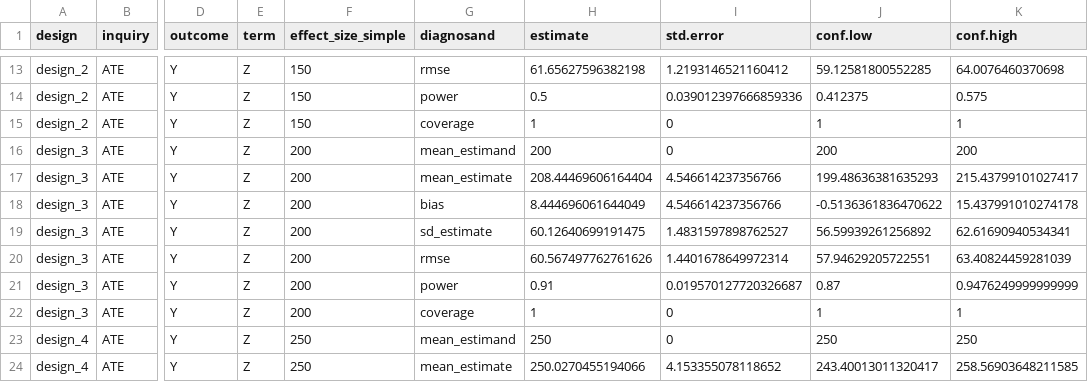
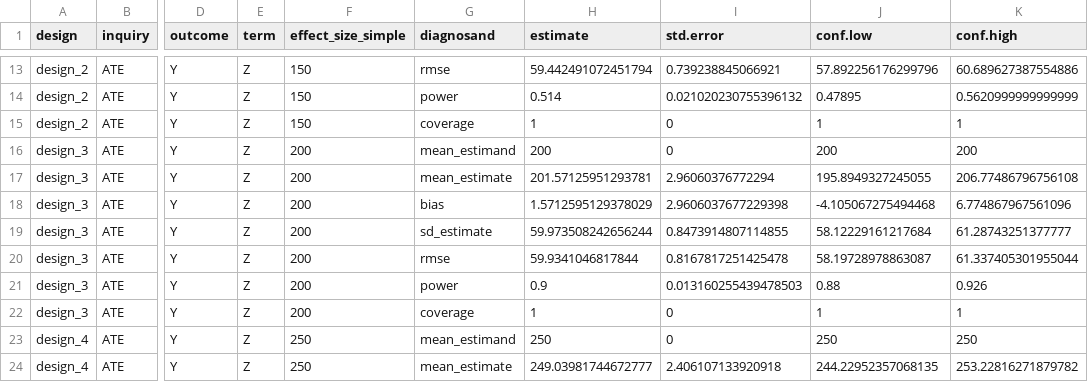
Before and after one commit to kleuveld/r_cheatsheet, a CSV file: data/diagnosis_simple.csv, drawn as a sheet; only a part is shown, gaps mark what is left out; the diff covers the shown part only; the diff names each change by its address in the sheet, - before the commit and + after, or states it on an @@ line.

```diff
--- a/data/diagnosis_simple.csv
+++ b/data/diagnosis_simple.csv
-H13 (estimate): 61.65627596382198
+H13 (estimate): 59.442491072451794
-I13 (std.error): 1.2193146521160412
+I13 (std.error): 0.739238845066921
-J13 (conf.low): 59.12581800552285
+J13 (conf.low): 57.892256176299796
-K13 (conf.high): 64.0076460370698
+K13 (conf.high): 60.689627387554886
-H14 (estimate): 0.5
+H14 (estimate): 0.514
-I14 (std.error): 0.039012397666859336
+I14 (std.error): 0.021020230755396132
-J14 (conf.low): 0.412375
+J14 (conf.low): 0.47895
-K14 (conf.high): 0.575
+K14 (conf.high): 0.5620999999999999
-H17 (estimate): 208.44469606164404
+H17 (estimate): 201.57125951293781
-I17 (std.error): 4.546614237356766
+I17 (std.error): 2.96060376772294
-J17 (conf.low): 199.48636381635293
+J17 (conf.low): 195.8949327245055
-K17 (conf.high): 215.43799101027417
+K17 (conf.high): 206.77486796756108
-H18 (estimate): 8.444696061644049
+H18 (estimate): 1.5712595129378029
-I18 (std.error): 4.546614237356766
+I18 (std.error): 2.9606037677229398
-J18 (conf.low): -0.5136361836470622
+J18 (conf.low): -4.105067275494468
-K18 (conf.high): 15.437991010274178
+K18 (conf.high): 6.774867967561096
-H19 (estimate): 60.12640699191475
+H19 (estimate): 59.973508242656244
-I19 (std.error): 1.4831597898762527
+I19 (std.error): 0.8473914807114855
-J19 (conf.low): 56.59939261256892
+J19 (conf.low): 58.12229161217684
-K19 (conf.high): 62.61690940534341
+K19 (conf.high): 61.28743251377777
-H20 (estimate): 60.567497762761626
+H20 (estimate): 59.9341046817844
-I20 (std.error): 1.4401678649972314
+I20 (std.error): 0.8167817251425478
-J20 (conf.low): 57.94629205722551
+J20 (conf.low): 58.19728978863087
-K20 (conf.high): 63.40824459281039
+K20 (conf.high): 61.337405301955044
-H21 (estimate): 0.91
+H21 (estimate): 0.9
-I21 (std.error): 0.019570127720326687
+I21 (std.error): 0.013160255439478503
-J21 (conf.low): 0.87
+J21 (conf.low): 0.88
-K21 (conf.high): 0.9476249999999999
+K21 (conf.high): 0.926
-H24 (estimate): 250.0270455194066
+H24 (estimate): 249.03981744672777
-I24 (std.error): 4.153355078118652
+I24 (std.error): 2.406107133920918
-J24 (conf.low): 243.40013011320417
+J24 (conf.low): 244.22952357068135
-K24 (conf.high): 258.56903648211585
+K24 (conf.high): 253.22816271879782
```
Also changed, not shown: 60 edited cells elsewhere in this file, data/diagnosis_dd.csv, data/diagnosis_matched_power.csv, 5 other files.
